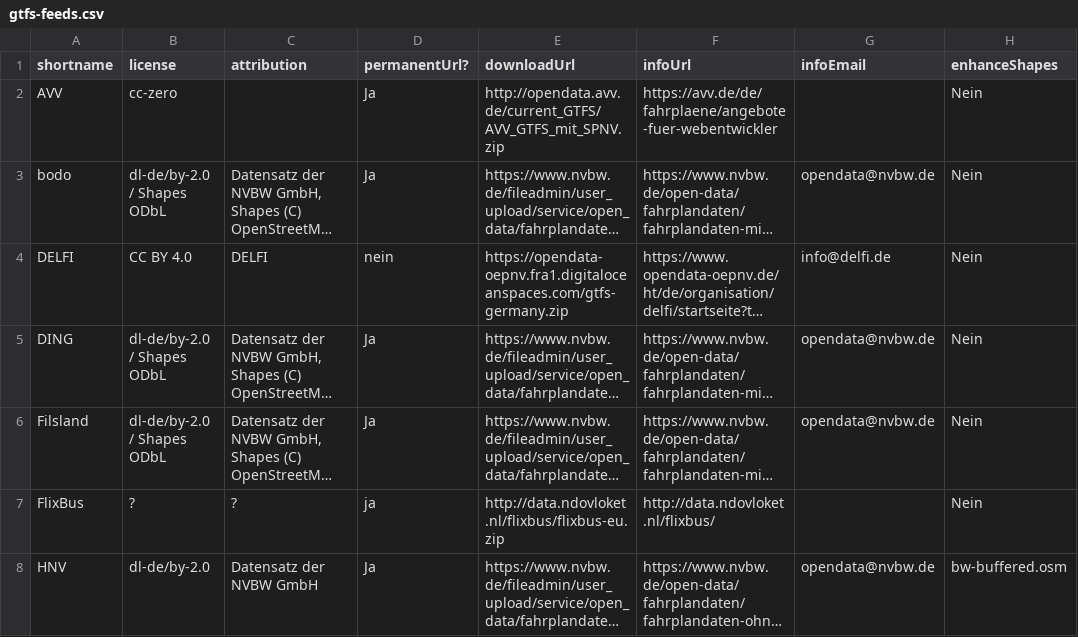
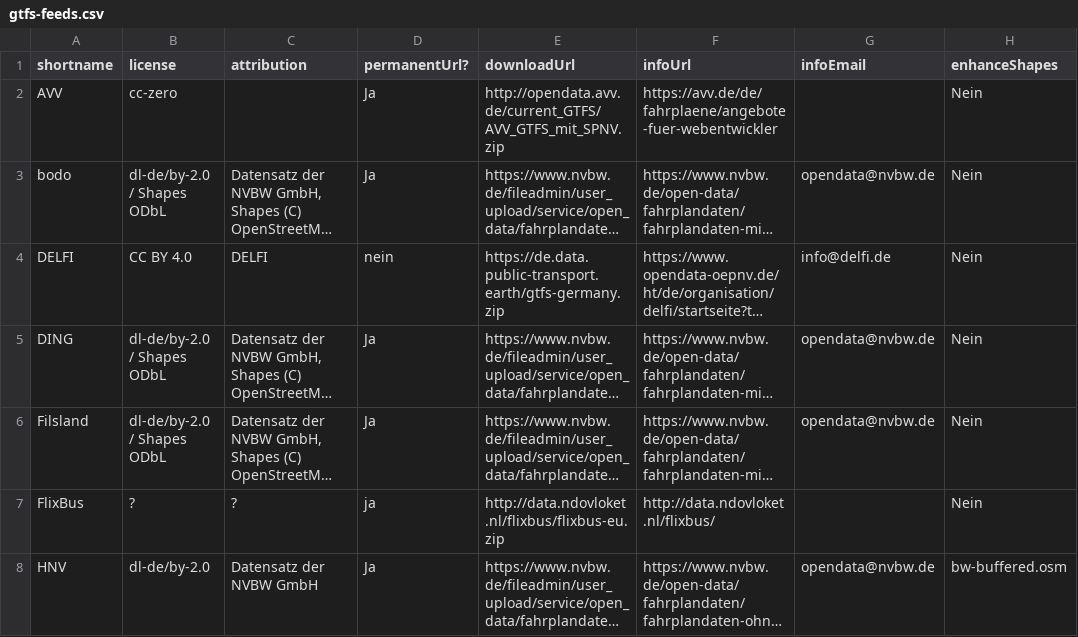
Before and after one commit to mfdz/gtfs-hub, a CSV file: config/gtfs-feeds.csv, drawn as a sheet; only a part is shown; long unchanged cells end in …; the diff names each change by its address in the sheet, - before the commit and + after, or states it on an @@ line.

Commit message:
update DELFI downloadUrl

```diff
--- a/config/gtfs-feeds.csv
+++ b/config/gtfs-feeds.csv
-E4 (downloadUrl): https://opendata-oepnv.fra1.digitaloceanspaces.com/gtfs-germany.zip
+E4 (downloadUrl): https://de.data.public-transport.earth/gtfs-germany.zip
```
